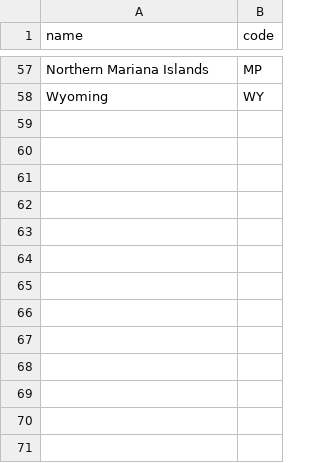
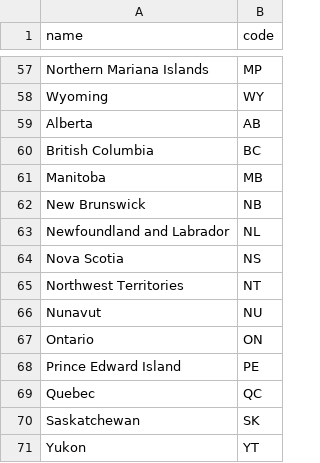
Before and after one commit to jataware/uncharted-ta1-pipeline, a CSV file: data/state_codes.csv, drawn as a sheet; only a part is shown, gaps mark what is left out; the diff names each change by its address in the sheet, - before the commit and + after, or states it on an @@ line.

Commit message:
improved support for parsing state codes/names for Nominatim geocoding; added Canadian provinces to state-codes csv

```diff
--- a/data/state_codes.csv
+++ b/data/state_codes.csv
+row 59: Alberta | AB
+row 60: British Columbia | BC
+row 61: Manitoba | MB
+row 62: New Brunswick | NB
+row 63: Newfoundland and Labrador | NL
+row 64: Nova Scotia | NS
+row 65: Northwest Territories | NT
+row 66: Nunavut | NU
+row 67: Ontario | ON
+row 68: Prince Edward Island | PE
+row 69: Quebec | QC
+row 70: Saskatchewan | SK
+row 71: Yukon | YT
```
Also changed, not shown: 3 other files.
